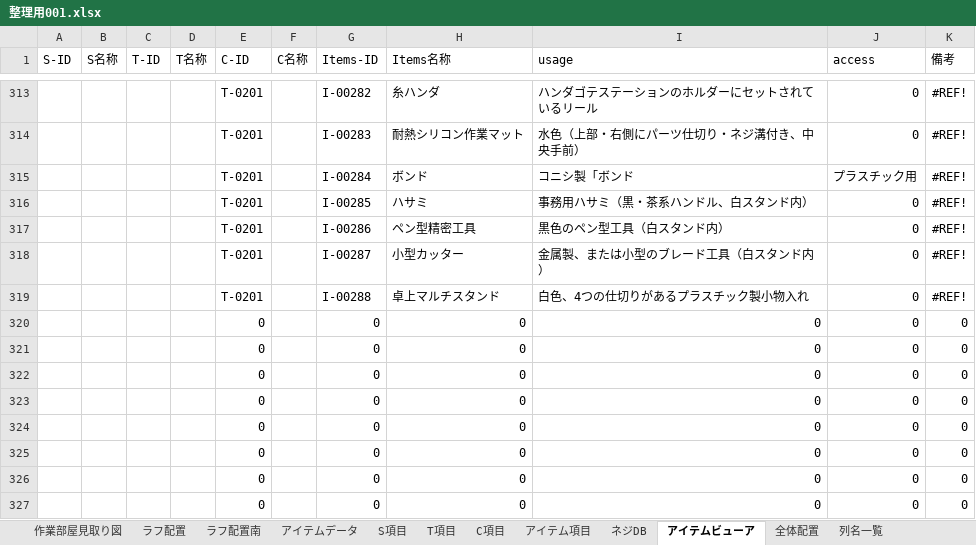
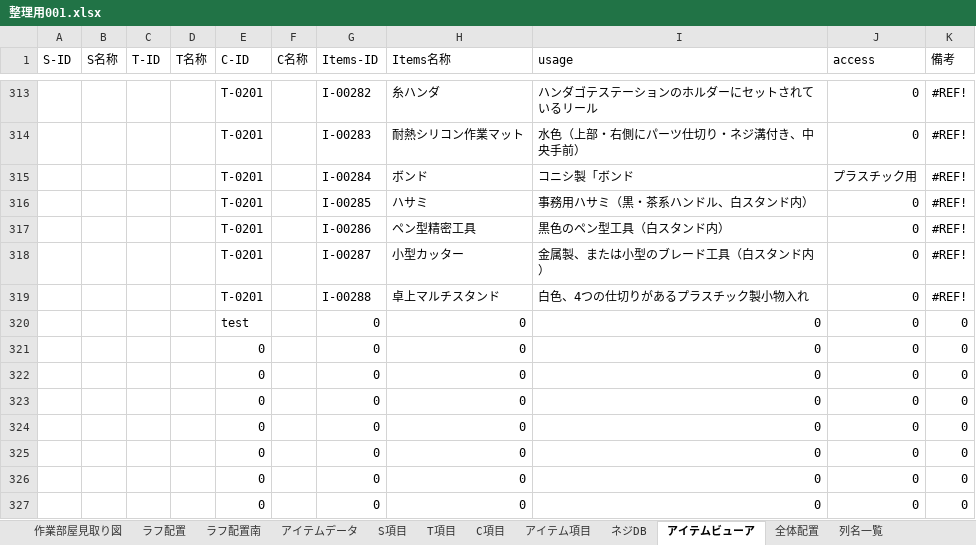
Before and after one commit to pureko2000/washitsu-db, an Excel workbook: 整理用001.xlsx, sheet アイテムビューア, drawn as a sheet; only a part is shown, gaps mark what is left out; values as stored, in another font and other column widths than the file's, no borders; the diff names each change by its address in the sheet, - before the commit and + after, or states it on an @@ line.

Commit message:
Update 整理用001.xlsx

```diff
--- a/整理用001.xlsx (sheet アイテムビューア)
+++ b/整理用001.xlsx (sheet アイテムビューア)
-E320 (C-ID): 0
+E320 (C-ID): test
```
Also changed, not shown: sheet アイテム項目.
